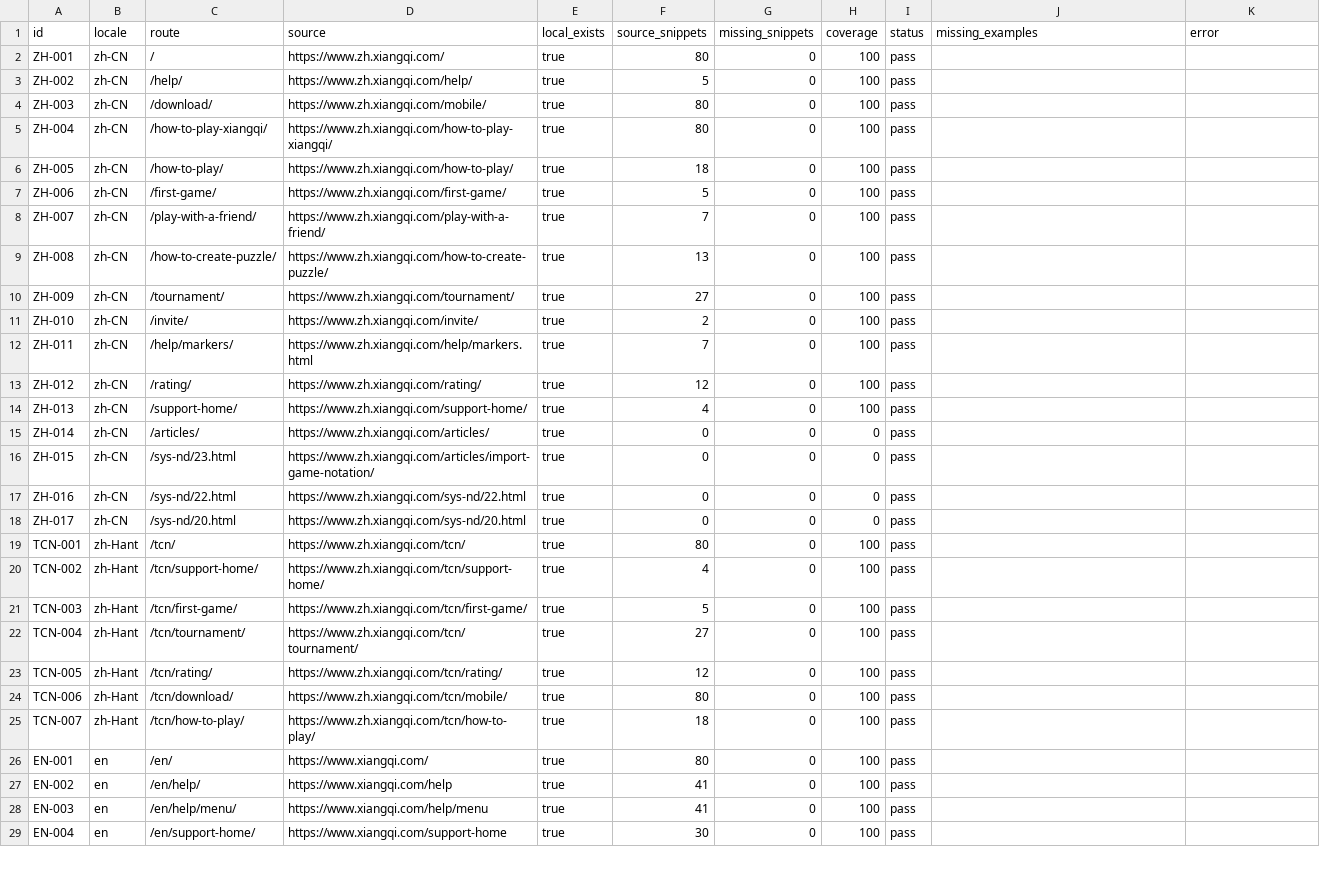
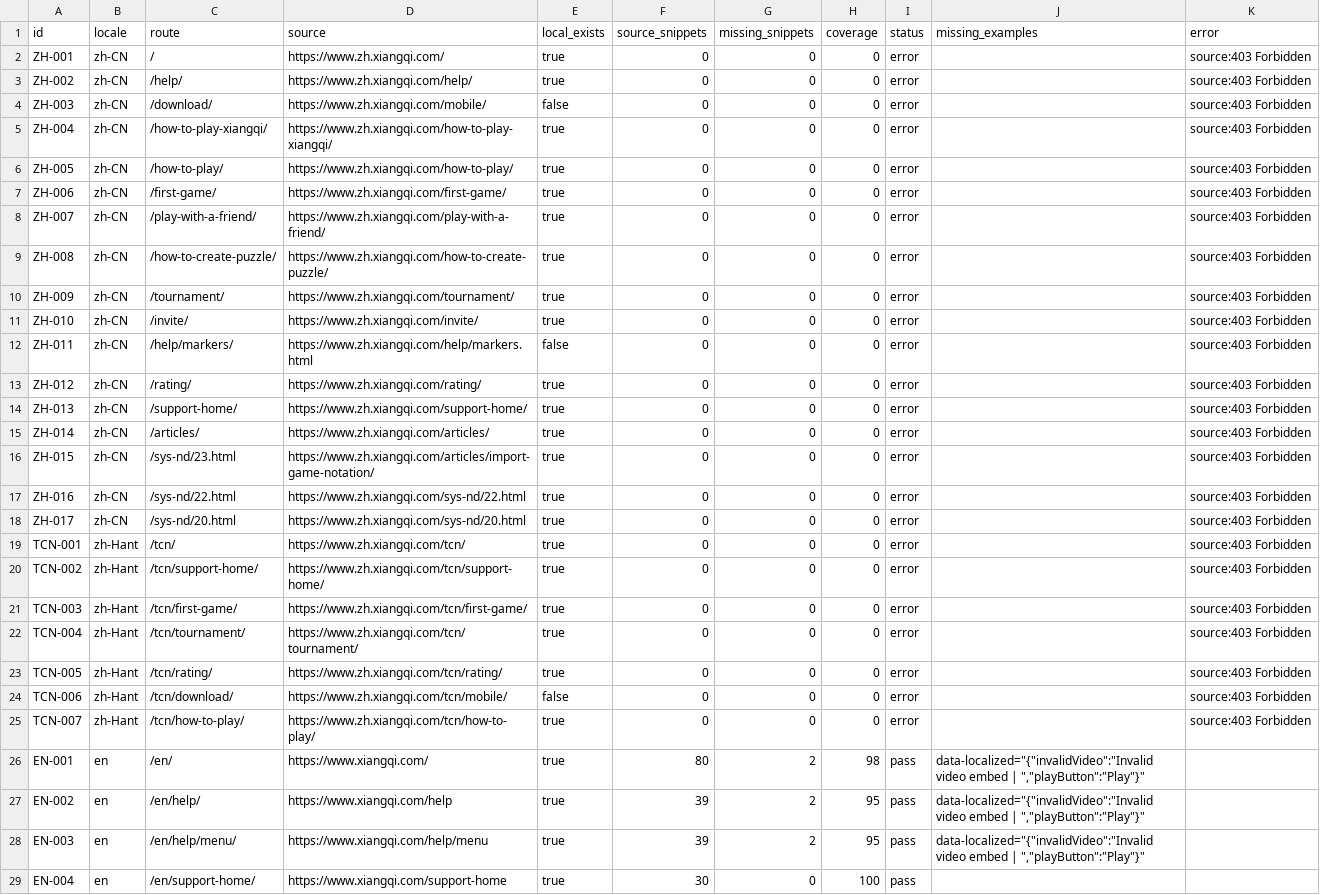
Before and after one commit to DamianKan/Xiangqi_Marketing_Site, a CSV file: docs/replica-page-audit.csv, drawn as a sheet; only a part is shown; the diff covers the shown part only; the diff names each change by its address in the sheet, - before the commit and + after, or states it on an @@ line.

```diff
--- a/docs/replica-page-audit.csv
+++ b/docs/replica-page-audit.csv
-F2 (source_snippets): 80
+F2 (source_snippets): 0
-H2:H14 (coverage): 100
+H2:H14 (coverage): 0
-I2:I25 (status): pass
+I2:I25 (status): error
-K2:K25 (error): (empty)
+K2:K25 (error): source:403 Forbidden
-F3 (source_snippets): 5
+F3 (source_snippets): 0
-E4 (local_exists): true
+E4 (local_exists): false
-F4:F5 (source_snippets): 80
+F4:F5 (source_snippets): 0
-F6 (source_snippets): 18
+F6 (source_snippets): 0
-F7 (source_snippets): 5
+F7 (source_snippets): 0
-F8 (source_snippets): 7
+F8 (source_snippets): 0
-F9 (source_snippets): 13
+F9 (source_snippets): 0
-F10 (source_snippets): 27
+F10 (source_snippets): 0
-F11 (source_snippets): 2
+F11 (source_snippets): 0
-E12 (local_exists): true
+E12 (local_exists): false
-F12 (source_snippets): 7
+F12 (source_snippets): 0
-F13 (source_snippets): 12
+F13 (source_snippets): 0
-F14 (source_snippets): 4
+F14 (source_snippets): 0
-F19 (source_snippets): 80
+F19 (source_snippets): 0
-H19:H25 (coverage): 100
+H19:H25 (coverage): 0
-F20 (source_snippets): 4
+F20 (source_snippets): 0
-F21 (source_snippets): 5
+F21 (source_snippets): 0
-F22 (source_snippets): 27
+F22 (source_snippets): 0
-F23 (source_snippets): 12
+F23 (source_snippets): 0
-E24 (local_exists): true
+E24 (local_exists): false
-F24 (source_snippets): 80
+F24 (source_snippets): 0
-F25 (source_snippets): 18
+F25 (source_snippets): 0
-G26:G28 (missing_snippets): 0
+G26:G28 (missing_snippets): 2
-H26 (coverage): 100
+H26 (coverage): 98
-J26:J28 (missing_examples): (empty)
+J26:J28 (missing_examples): data-localized="{"invalidVideo":"Invalid video embed | ","playButton":"Play"}"
-F27:F28 (source_snippets): 41
+F27:F28 (source_snippets): 39
-H27:H28 (coverage): 100
+H27:H28 (coverage): 95
```
Also changed, not shown: 18 edited cells elsewhere in this file, 43 other files.
